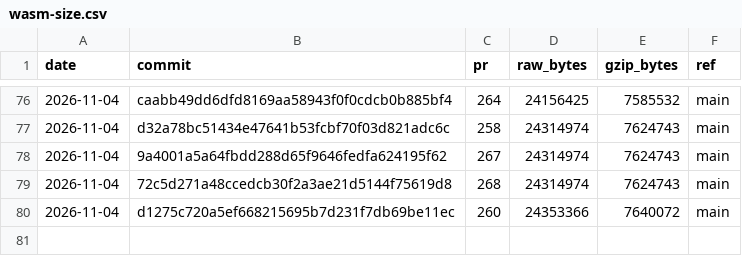
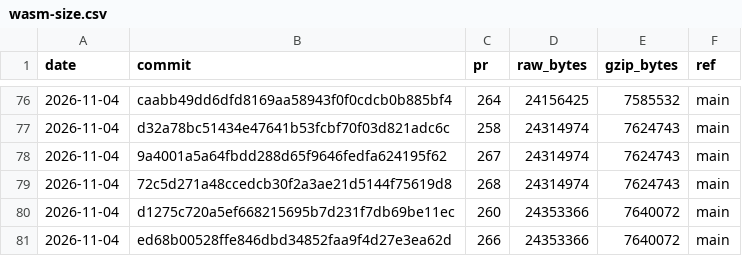
Before and after one commit to curvyo/curvyo, a CSV file: wasm-size.csv, drawn as a sheet; only a part is shown, gaps mark what is left out; the diff names each change by its address in the sheet, - before the commit and + after, or states it on an @@ line.

```diff
--- a/wasm-size.csv
+++ b/wasm-size.csv
+row 81: 2026-11-04 | ed68b00528ffe846dbd34852faa9f4d27e3ea62d | 266 | 24353366 | 7640072 | main
```
Also changed, not shown: 2 other files.
